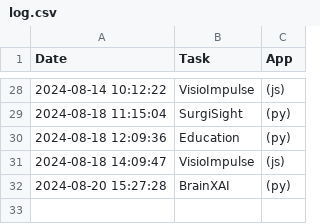
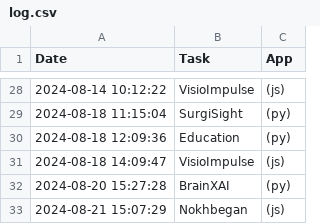
Before and after one commit to DaneshJoy/WhatToDo, a CSV file: log.csv, drawn as a sheet; only a part is shown, gaps mark what is left out; the diff names each change by its address in the sheet, - before the commit and + after, or states it on an @@ line.

Commit message:
updated log

```diff
--- a/log.csv
+++ b/log.csv
+row 33: 2024-08-21 15:07:29 | Nokhbegan | (js)
```
